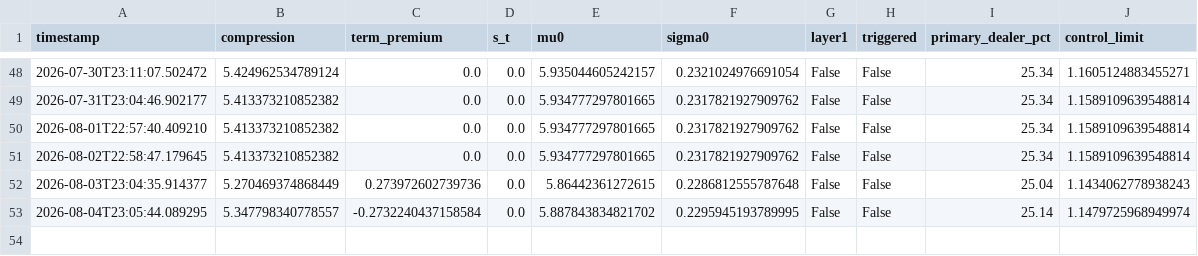
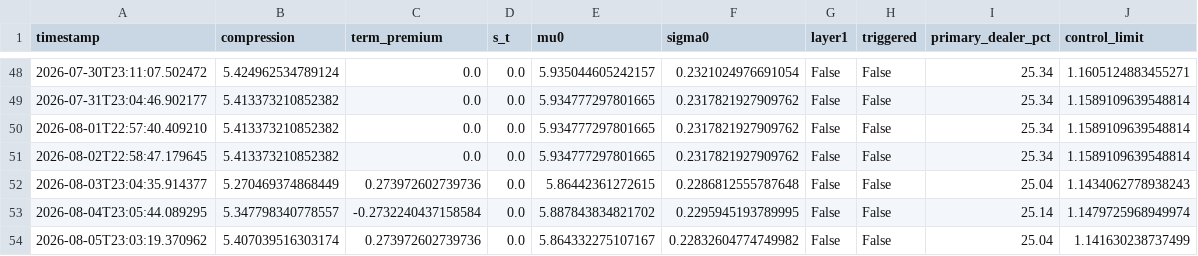
Before and after one commit to 3042183602-prog/us-regime-monitor, a CSV file: state_history.csv, drawn as a sheet; only a part is shown, gaps mark what is left out.

```diff
--- a/state_history.csv
+++ b/state_history.csv
@@ -53 +53,2 @@ timestamp,compression,term_premium,s_t,mu0,sigma0,layer1,triggered,primary_deale
 2026-08-04T23:05:44.089295,5.347798340778557,-0.2732240437158584,0.0,5.887843834821702,0.2295945193789995,False,False,25.14,1.1479725968949974
+2026-08-05T23:03:19.370962,5.407039516303174,0.273972602739736,0.0,5.864332275107167,0.22832604774749982,False,False,25.04,1.141630238737499
```
Also changed, not shown: 1 other file.
